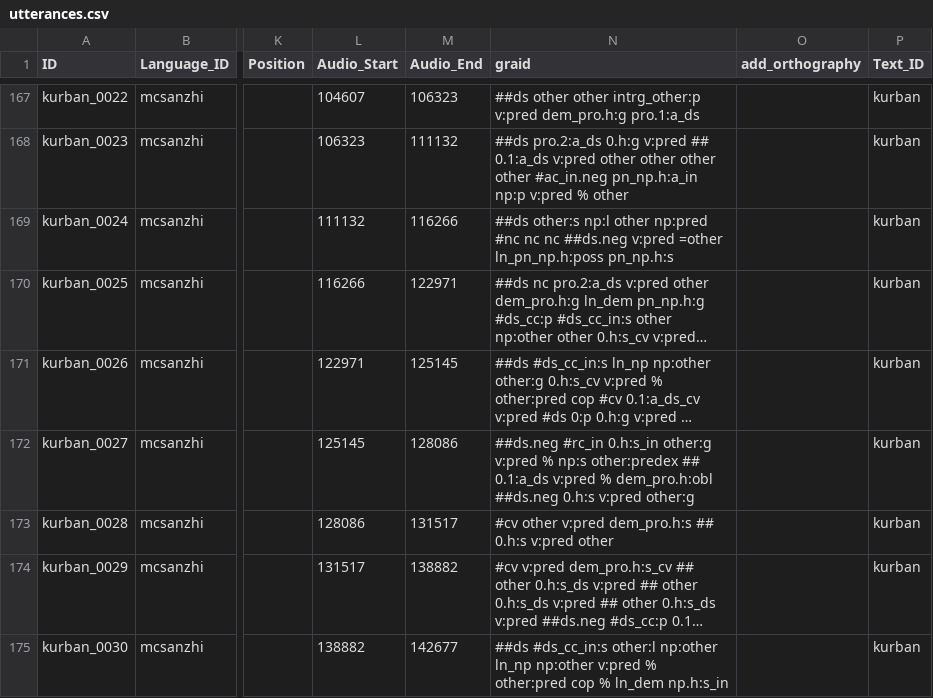
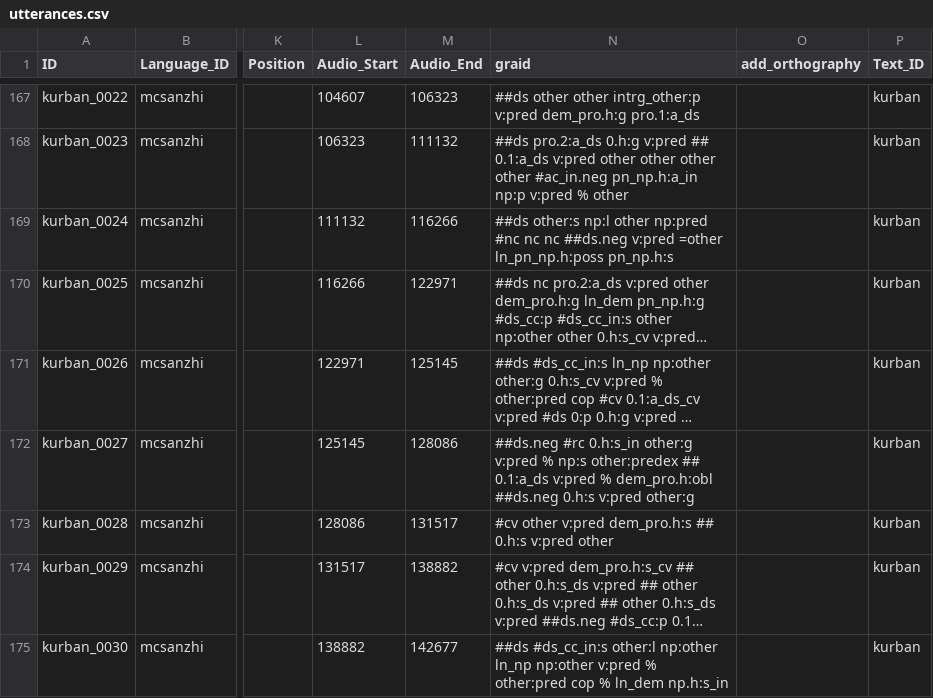
Before and after one commit to Multi-CAST/mcsanzhi, a CSV file: cldf/utterances.csv, drawn as a sheet; only a part is shown, gaps mark what is left out; long unchanged cells end in …; the diff names each change by its address in the sheet, - before the commit and + after, or states it on an @@ line.

```diff
--- a/cldf/utterances.csv
+++ b/cldf/utterances.csv
-N172 (graid): ##ds.neg #rc_in 0.h:s_in other:g…
+N172 (graid): ##ds.neg #rc 0.h:s_in other:g…
```
Also changed, not shown: cldf/media.csv, cldf/media/mc_sanzhi_kurban.tsv, 15 other files.
